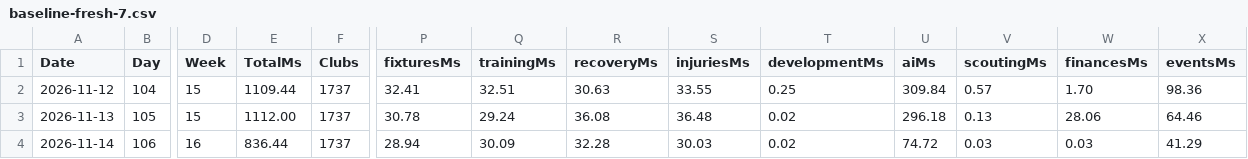
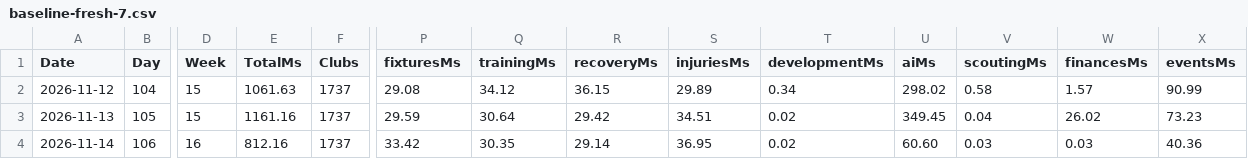
Before and after one commit to minaadelrafat1-design/ManagerLegecy, a CSV file: outputs/baseline-fresh-7.csv, drawn as a sheet; only a part is shown, gaps mark what is left out; the diff covers the shown part only; the diff names each change by its address in the sheet, - before the commit and + after, or states it on an @@ line.

```diff
--- a/outputs/baseline-fresh-7.csv
+++ b/outputs/baseline-fresh-7.csv
-E2 (TotalMs): 1109.44
+E2 (TotalMs): 1061.63
-P2 (fixturesMs): 32.41
+P2 (fixturesMs): 29.08
-Q2 (trainingMs): 32.51
+Q2 (trainingMs): 34.12
-R2 (recoveryMs): 30.63
+R2 (recoveryMs): 36.15
-S2 (injuriesMs): 33.55
+S2 (injuriesMs): 29.89
-T2 (developmentMs): 0.25
+T2 (developmentMs): 0.34
-U2 (aiMs): 309.84
+U2 (aiMs): 298.02
-V2 (scoutingMs): 0.57
+V2 (scoutingMs): 0.58
-W2 (financesMs): 1.70
+W2 (financesMs): 1.57
-X2 (eventsMs): 98.36
+X2 (eventsMs): 90.99
-E3 (TotalMs): 1112.00
+E3 (TotalMs): 1161.16
-P3 (fixturesMs): 30.78
+P3 (fixturesMs): 29.59
-Q3 (trainingMs): 29.24
+Q3 (trainingMs): 30.64
-R3 (recoveryMs): 36.08
+R3 (recoveryMs): 29.42
-S3 (injuriesMs): 36.48
+S3 (injuriesMs): 34.51
-U3 (aiMs): 296.18
+U3 (aiMs): 349.45
-V3 (scoutingMs): 0.13
+V3 (scoutingMs): 0.04
-W3 (financesMs): 28.06
+W3 (financesMs): 26.02
-X3 (eventsMs): 64.46
+X3 (eventsMs): 73.23
-E4 (TotalMs): 836.44
+E4 (TotalMs): 812.16
-P4 (fixturesMs): 28.94
+P4 (fixturesMs): 33.42
-Q4 (trainingMs): 30.09
+Q4 (trainingMs): 30.35
-R4 (recoveryMs): 32.28
+R4 (recoveryMs): 29.14
-S4 (injuriesMs): 30.03
+S4 (injuriesMs): 36.95
-U4 (aiMs): 74.72
+U4 (aiMs): 60.60
-X4 (eventsMs): 41.29
+X4 (eventsMs): 40.36
```
Also changed, not shown: 33 edited cells elsewhere in this file, outputs/baseline-fresh-30.csv, 16 other files.
